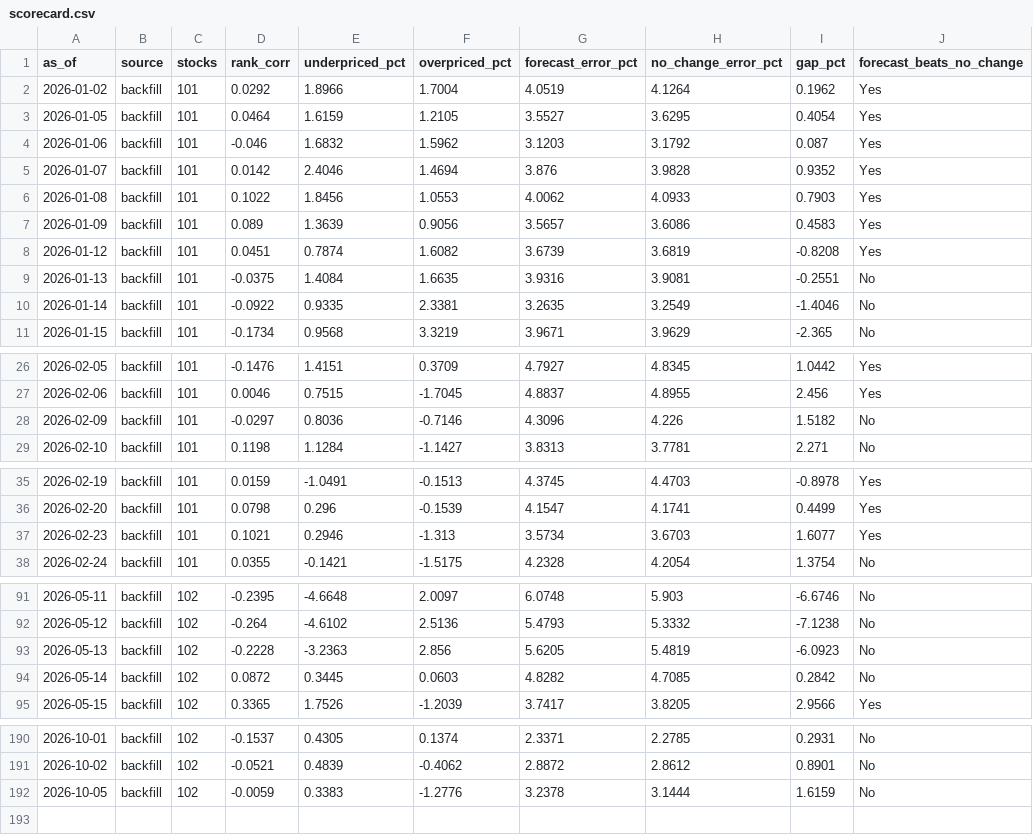
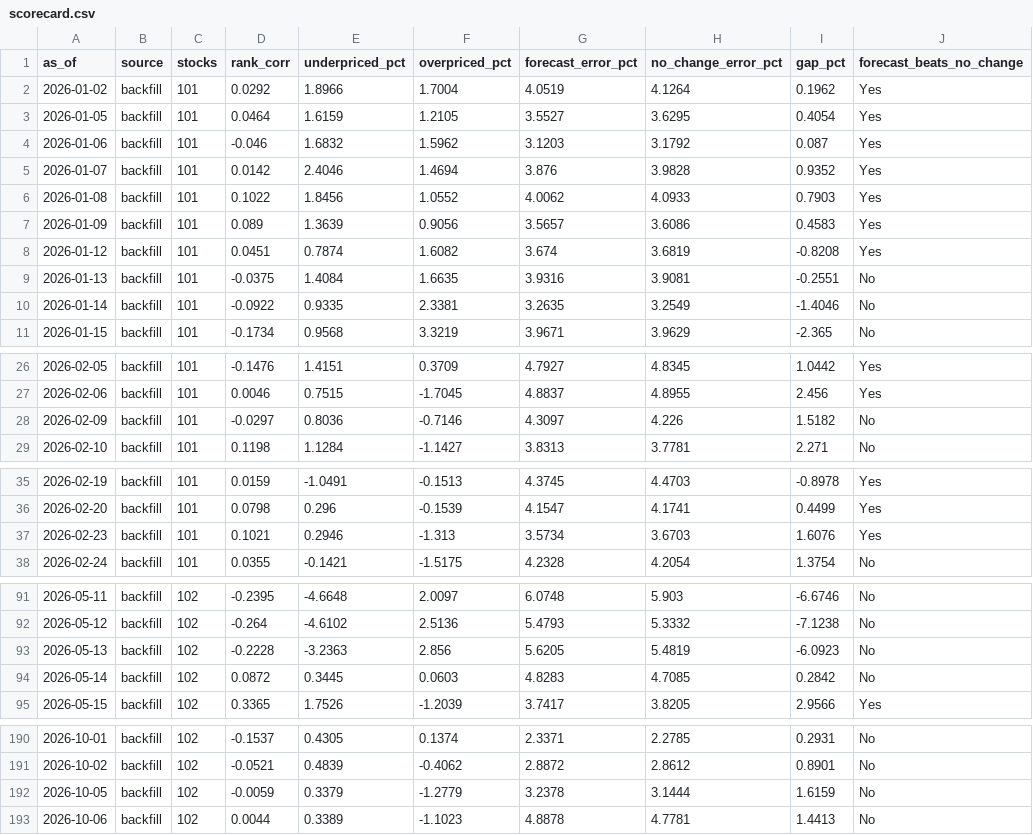
Before and after one commit to connormcginty12-alt/tsx-value-check, a CSV file: scorecard.csv, drawn as a sheet; only a part is shown, gaps mark what is left out.

```diff
--- a/scorecard.csv
+++ b/scorecard.csv
@@ -5,5 +5,5 @@ as_of,source,stocks,rank_corr,underpriced_pct,overpriced_pct,forecast_error_pct,
 2026-01-07,backfill,101,0.0142,2.4046,1.4694,3.876,3.9828,0.9352,Yes
-2026-01-08,backfill,101,0.1022,1.8456,1.0553,4.0062,4.0933,0.7903,Yes
+2026-01-08,backfill,101,0.1022,1.8456,1.0552,4.0062,4.0933,0.7903,Yes
 2026-01-09,backfill,101,0.089,1.3639,0.9056,3.5657,3.6086,0.4583,Yes
-2026-01-12,backfill,101,0.0451,0.7874,1.6082,3.6739,3.6819,-0.8208,Yes
+2026-01-12,backfill,101,0.0451,0.7874,1.6082,3.674,3.6819,-0.8208,Yes
 2026-01-13,backfill,101,-0.0375,1.4084,1.6635,3.9316,3.9081,-0.2551,No
@@ -27,3 +27,3 @@ as_of,source,stocks,rank_corr,underpriced_pct,overpriced_pct,forecast_error_pct,
 2026-02-06,backfill,101,0.0046,0.7515,-1.7045,4.8837,4.8955,2.456,Yes
-2026-02-09,backfill,101,-0.0297,0.8036,-0.7146,4.3096,4.226,1.5182,No
+2026-02-09,backfill,101,-0.0297,0.8036,-0.7146,4.3097,4.226,1.5182,No
 2026-02-10,backfill,101,0.1198,1.1284,-1.1427,3.8313,3.7781,2.271,No
@@ -36,3 +36,3 @@ as_of,source,stocks,rank_corr,underpriced_pct,overpriced_pct,forecast_error_pct,
 2026-02-20,backfill,101,0.0798,0.296,-0.1539,4.1547,4.1741,0.4499,Yes
-2026-02-23,backfill,101,0.1021,0.2946,-1.313,3.5734,3.6703,1.6077,Yes
+2026-02-23,backfill,101,0.1021,0.2946,-1.313,3.5734,3.6703,1.6076,Yes
 2026-02-24,backfill,101,0.0355,-0.1421,-1.5175,4.2328,4.2054,1.3754,No
@@ -93,3 +93,3 @@ as_of,source,stocks,rank_corr,underpriced_pct,overpriced_pct,forecast_error_pct,
 2026-05-13,backfill,102,-0.2228,-3.2363,2.856,5.6205,5.4819,-6.0923,No
-2026-05-14,backfill,102,0.0872,0.3445,0.0603,4.8282,4.7085,0.2842,No
+2026-05-14,backfill,102,0.0872,0.3445,0.0603,4.8283,4.7085,0.2842,No
 2026-05-15,backfill,102,0.3365,1.7526,-1.2039,3.7417,3.8205,2.9566,Yes
@@ -191,2 +191,3 @@ as_of,source,stocks,rank_corr,underpriced_pct,overpriced_pct,forecast_error_pct,
 2026-10-02,backfill,102,-0.0521,0.4839,-0.4062,2.8872,2.8612,0.8901,No
-2026-10-05,backfill,102,-0.0059,0.3383,-1.2776,3.2378,3.1444,1.6159,No
+2026-10-05,backfill,102,-0.0059,0.3379,-1.2779,3.2378,3.1444,1.6159,No
+2026-10-06,backfill,102,0.0044,0.3389,-1.1023,4.8878,4.7781,1.4413,No
```
Also changed, not shown: portfolio_now.csv, portfolio_plan.csv, 15 other files.
